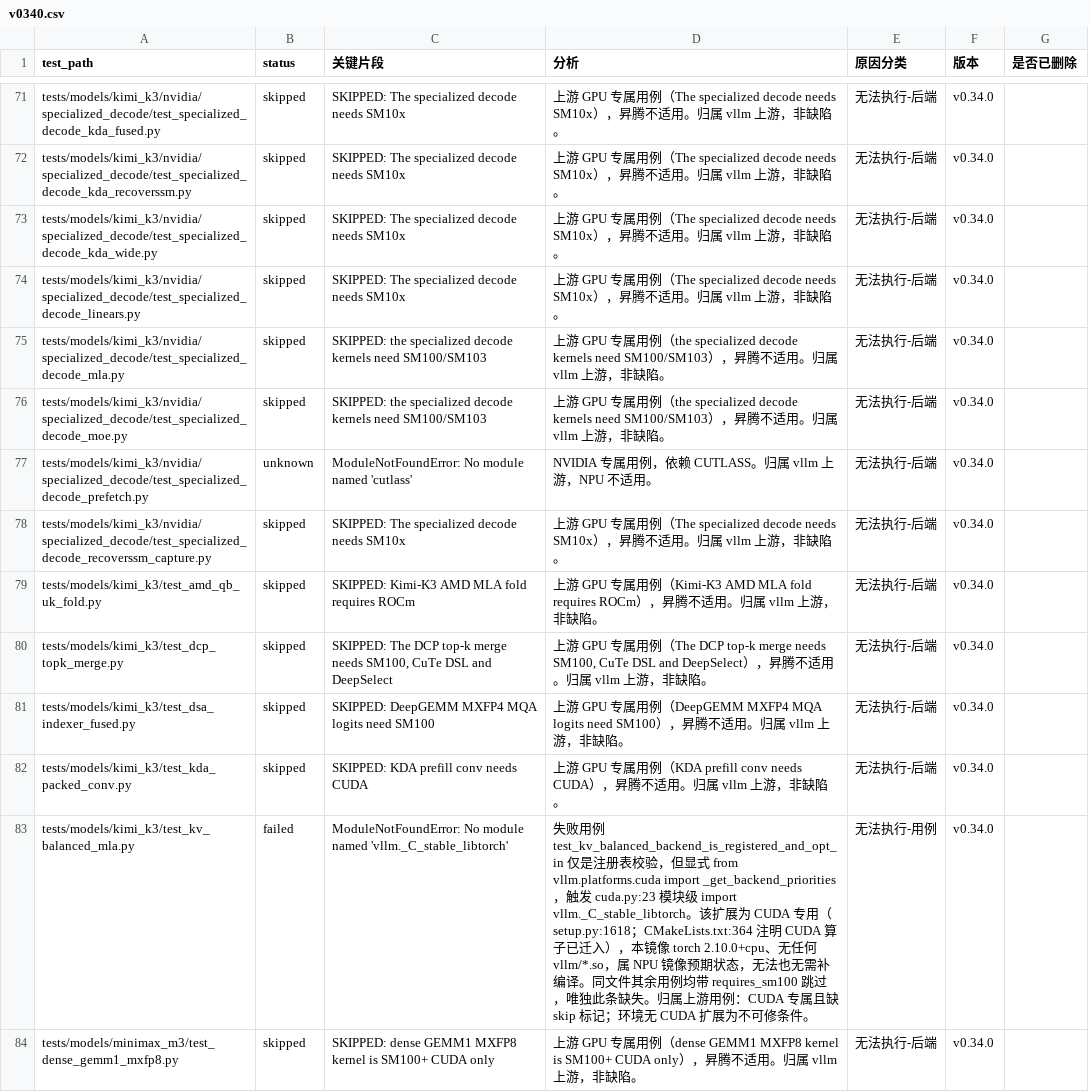
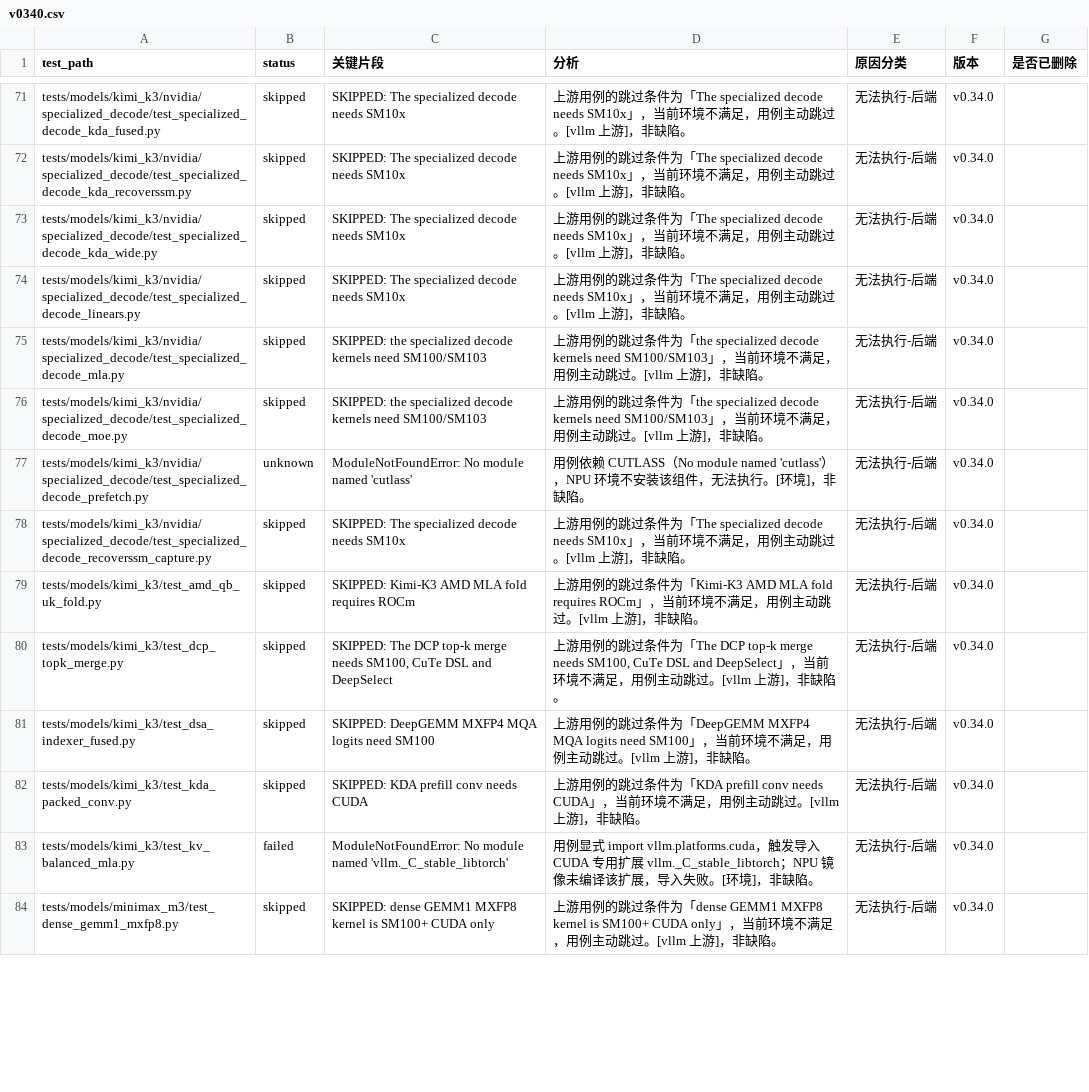
Before and after one commit to meiling6226/smoke_test1, a CSV file: v0340/v0340.csv, drawn as a sheet; only a part is shown, gaps mark what is left out; the diff covers the shown part only; the diff names each change by its address in the sheet, - before the commit and + after, or states it on an @@ line.

```diff
--- a/v0340/v0340.csv
+++ b/v0340/v0340.csv
-D71:D74 (分析): 上游 GPU 专属用例（The specialized decode needs SM10x），昇腾不适用。归属 vllm 上游，非缺陷…
+D71:D74 (分析): 上游用例的跳过条件为「The specialized decode needs SM10x」，当前环境不满足，用例主动跳过。[vllm 上游]，非缺陷…
-D75:D76 (分析): 上游 GPU 专属用例（the specialized decode kernels need SM100/SM103），昇腾不适用。归属 vllm 上游，非缺陷…
+D75:D76 (分析): 上游用例的跳过条件为「the specialized decode kernels need SM100/SM103」，当前环境不满足，用例主动跳过。[vllm 上游]，非缺陷…
-D77 (分析): NVIDIA 专属用例，依赖 CUTLASS。归属 vllm 上游，NPU 不适用。
+D77 (分析): 用例依赖 CUTLASS（No module named 'cutlass'），NPU 环境不安装该组件，无法执行。[环境]，非缺陷。
-D78 (分析): 上游 GPU 专属用例（The specialized decode needs SM10x），昇腾不适用。归属 vllm 上游，非缺陷…
+D78 (分析): 上游用例的跳过条件为「The specialized decode needs SM10x」，当前环境不满足，用例主动跳过。[vllm 上游]，非缺陷…
-D79 (分析): 上游 GPU 专属用例（Kimi-K3 AMD MLA fold requires ROCm），昇腾不适用。归属 vllm 上游，非缺陷…
+D79 (分析): 上游用例的跳过条件为「Kimi-K3 AMD MLA fold requires ROCm」，当前环境不满足，用例主动跳过。[vllm 上游]，非缺陷…
-D80 (分析): 上游 GPU 专属用例（The DCP top-k merge needs SM100, CuTe DSL and DeepSelect），昇腾不适用。归属 vllm 上游，非缺陷…
+D80 (分析): 上游用例的跳过条件为「The DCP top-k merge needs SM100, CuTe DSL and DeepSelect」，当前环境不满足，用例主动跳过。[vllm 上游]，非缺陷…
-D81 (分析): 上游 GPU 专属用例（DeepGEMM MXFP4 MQA logits need SM100），昇腾不适用。归属 vllm 上游，非缺陷…
+D81 (分析): 上游用例的跳过条件为「DeepGEMM MXFP4 MQA logits need SM100」，当前环境不满足，用例主动跳过。[vllm 上游]，非缺陷…
-D82 (分析): 上游 GPU 专属用例（KDA prefill conv needs CUDA），昇腾不适用。归属 vllm 上游，非缺陷…
+D82 (分析): 上游用例的跳过条件为「KDA prefill conv needs CUDA」，当前环境不满足，用例主动跳过。[vllm 上游]，非缺陷…
-D83 (分析): 失败用例 test_kv_balanced_backend_is_registered_and_opt_in 仅是注册表校验，但显式 from vllm.platforms.cuda import _get_backend_priorities，触发 cuda.py:23 模块级 import vllm._C_stable_libtorch。该扩展为 CUDA 专用（setup.py:1618；CMakeLists.txt:364 注明 CUDA 算子已迁入），本镜像 torch 2.10.0+cpu、无任何 vllm/*.so，属 NPU 镜像预期状态，无法也无需补编译。同文件其余用例均带 requires_sm100 跳过，唯独此条缺失。归属上游用例：CUDA 专属且缺 skip 标记；环境无 CUDA 扩展为不可修条件。
+D83 (分析): 用例显式 import vllm.platforms.cuda，触发导入 CUDA 专用扩展 vllm._C_stable_libtorch；NPU 镜像未编译该扩展，导入失败。[环境]，非缺陷。
-E83 (原因分类): 无法执行-用例
+E83 (原因分类): 无法执行-后端
-D84 (分析): 上游 GPU 专属用例（dense GEMM1 MXFP8 kernel is SM100+ CUDA only），昇腾不适用。归属 vllm 上游，非缺陷…
+D84 (分析): 上游用例的跳过条件为「dense GEMM1 MXFP8 kernel is SM100+ CUDA only」，当前环境不满足，用例主动跳过。[vllm 上游]，非缺陷…
```
Also changed, not shown: 112 edited cells elsewhere in this file.
